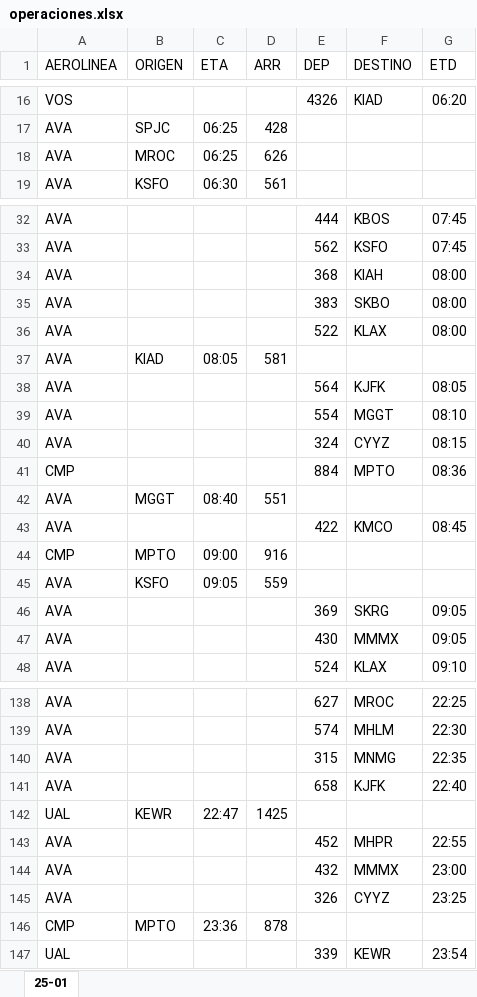
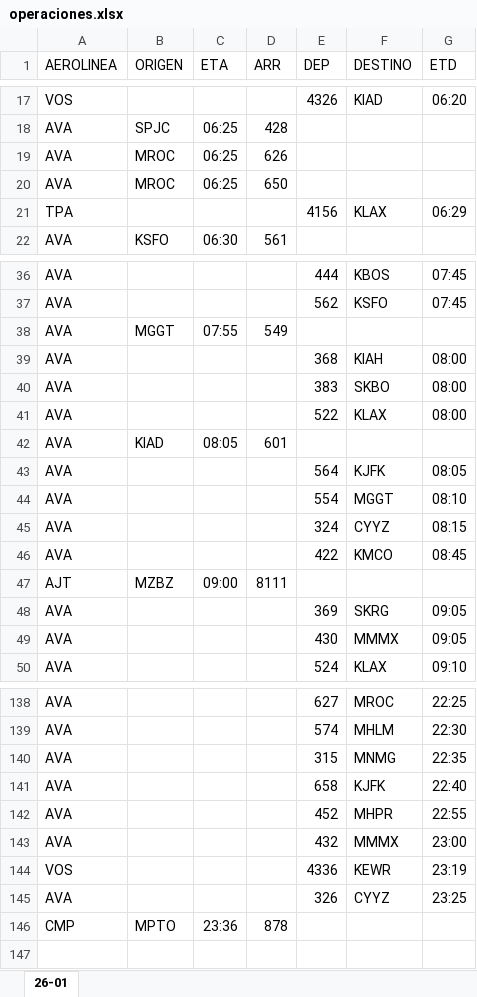
Before and after one commit to sacomais/PDA_MSLP, an Excel workbook: public/operaciones.xlsx, sheet 26-01, drawn as a sheet; only a part is shown, gaps mark what is left out; values as stored, in another font and other column widths than the file's, no borders; removed rows and columns are numbered as before the commit, all else as after; the diff covers the shown part only; the diff names each change by its address in the sheet, - before the commit and + after, or states it on an @@ line.

```diff
--- a/public/operaciones.xlsx (sheet 26-01)
+++ b/public/operaciones.xlsx (sheet 26-01)
-sheet tab: 25-01
+sheet tab: 26-01
+row 20: AVA | MROC | 06:25 | 650
+row 21: TPA |  |  |  | 4156 | KLAX | 06:29
+row 38: AVA | MGGT | 07:55 | 549
-D42 (ARR): 581
+D42 (ARR): 601
-row 41: CMP |  |  |  | 884 | MPTO | 08:36
-row 42: AVA | MGGT | 08:40 | 551
-row 44: CMP | MPTO | 09:00 | 916
-row 45: AVA | KSFO | 09:05 | 559
+row 47: AJT | MZBZ | 09:00 | 8111
-row 142: UAL | KEWR | 22:47 | 1425
+row 144: VOS |  |  |  | 4336 | KEWR | 23:19
-row 147: UAL |  |  |  | 339 | KEWR | 23:54
```
Also changed, not shown: 16 added rows, 16 removed rows and 8 edited cells elsewhere in this sheet.
